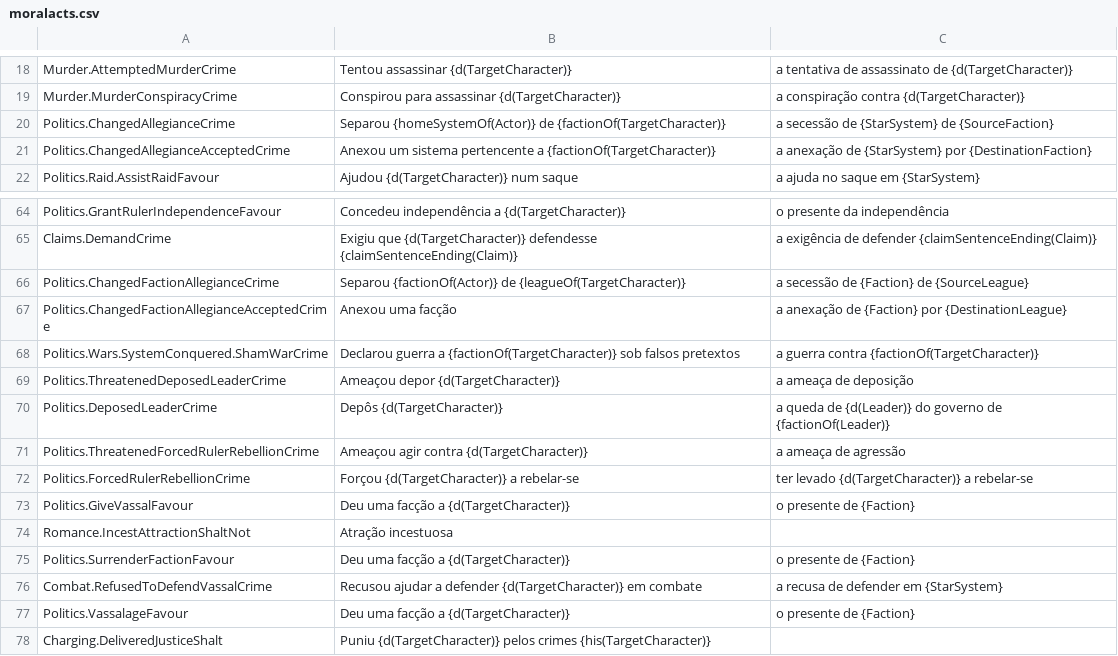
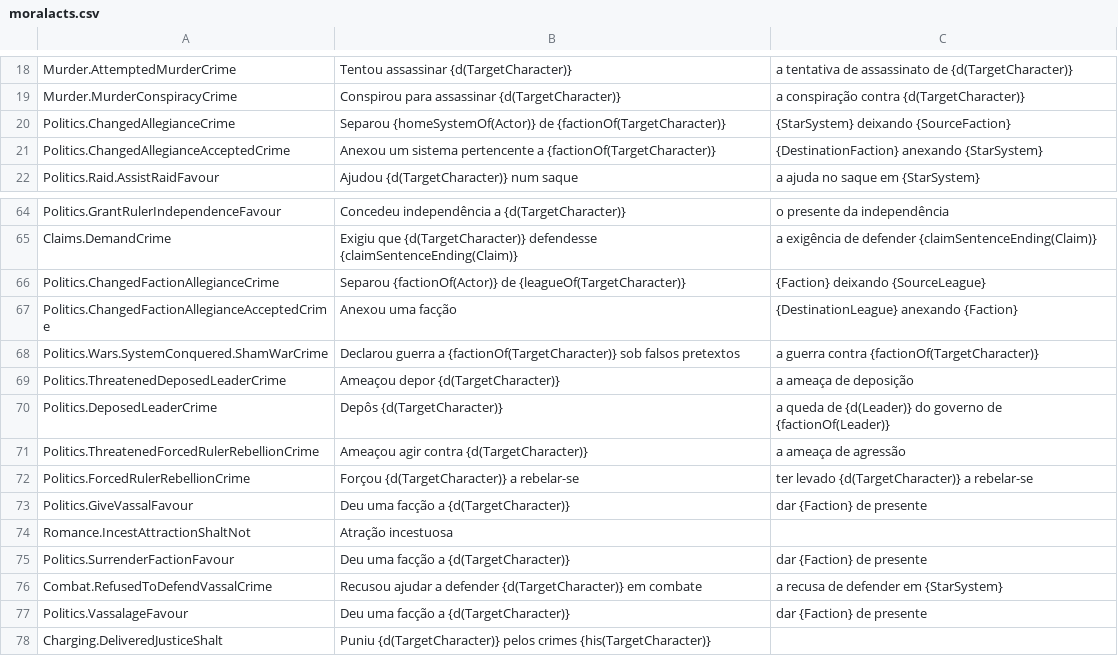
Before and after one commit to isyuricunha/star-dynasties-gold-traducao-portugues-brasileiro, a CSV file: PTBR/Config/moralacts.csv, drawn as a sheet; only a part is shown, gaps mark what is left out.

```diff
--- a/PTBR/Config/moralacts.csv
+++ b/PTBR/Config/moralacts.csv
@@ -19,4 +19,4 @@ Murder.AttemptedMurderCrime,Tentou assassinar {d(TargetCharacter)},a tentativa d
 Murder.MurderConspiracyCrime,Conspirou para assassinar {d(TargetCharacter)},a conspiração contra {d(TargetCharacter)}
-Politics.ChangedAllegianceCrime,Separou {homeSystemOf(Actor)} de {factionOf(TargetCharacter)},a secessão de {StarSystem} de {SourceFaction}
-Politics.ChangedAllegianceAcceptedCrime,Anexou um sistema pertencente a {factionOf(TargetCharacter)},a anexação de {StarSystem} por {DestinationFaction}
+Politics.ChangedAllegianceCrime,Separou {homeSystemOf(Actor)} de {factionOf(TargetCharacter)},{StarSystem} deixando {SourceFaction}
+Politics.ChangedAllegianceAcceptedCrime,Anexou um sistema pertencente a {factionOf(TargetCharacter)},{DestinationFaction} anexando {StarSystem}
 Politics.Raid.AssistRaidFavour,Ajudou {d(TargetCharacter)} num saque,a ajuda no saque em {StarSystem}
@@ -65,4 +65,4 @@ Politics.GrantRulerIndependenceFavour,Concedeu independência a {d(TargetCharact
 Claims.DemandCrime,Exigiu que {d(TargetCharacter)} defendesse {claimSentenceEnding(Claim)},a exigência de defender {claimSentenceEnding(Claim)}
-Politics.ChangedFactionAllegianceCrime,Separou {factionOf(Actor)} de {leagueOf(TargetCharacter)},a secessão de {Faction} de {SourceLeague}
-Politics.ChangedFactionAllegianceAcceptedCrime,Anexou uma facção,a anexação de {Faction} por {DestinationLeague}
+Politics.ChangedFactionAllegianceCrime,Separou {factionOf(Actor)} de {leagueOf(TargetCharacter)},{Faction} deixando {SourceLeague}
+Politics.ChangedFactionAllegianceAcceptedCrime,Anexou uma facção,{DestinationLeague} anexando {Faction}
 Politics.Wars.SystemConquered.ShamWarCrime,Declarou guerra a {factionOf(TargetCharacter)} sob falsos pretextos,a guerra contra {factionOf(TargetCharacter)}
@@ -72,7 +72,7 @@ Politics.ThreatenedForcedRulerRebellionCrime,Ameaçou agir contra {d(TargetChara
 Politics.ForcedRulerRebellionCrime,Forçou {d(TargetCharacter)} a rebelar-se,ter levado {d(TargetCharacter)} a rebelar-se
-Politics.GiveVassalFavour,Deu uma facção a {d(TargetCharacter)},o presente de {Faction}
+Politics.GiveVassalFavour,Deu uma facção a {d(TargetCharacter)},dar {Faction} de presente
 Romance.IncestAttractionShaltNot,Atração incestuosa,
-Politics.SurrenderFactionFavour,Deu uma facção a {d(TargetCharacter)},o presente de {Faction}
+Politics.SurrenderFactionFavour,Deu uma facção a {d(TargetCharacter)},dar {Faction} de presente
 Combat.RefusedToDefendVassalCrime,Recusou ajudar a defender {d(TargetCharacter)} em combate,a recusa de defender em {StarSystem}
-Politics.VassalageFavour,Deu uma facção a {d(TargetCharacter)},o presente de {Faction}
+Politics.VassalageFavour,Deu uma facção a {d(TargetCharacter)},dar {Faction} de presente
 Charging.DeliveredJusticeShalt,Puniu {d(TargetCharacter)} pelos crimes {his(TargetCharacter)},
```
Also changed, not shown: PTBR/BloodlinesDLC/CoreBloodlineSupport.csv, PTBR/Config/text.csv, 34 other files.
